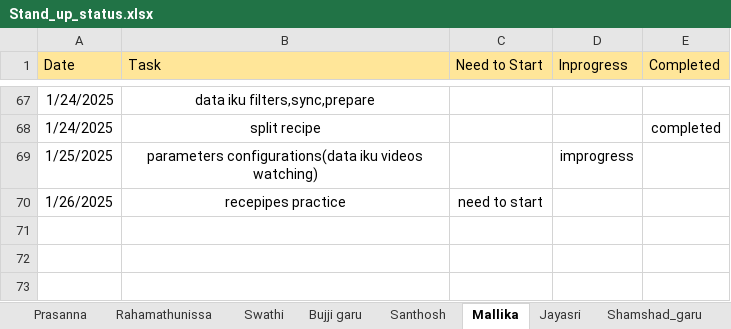
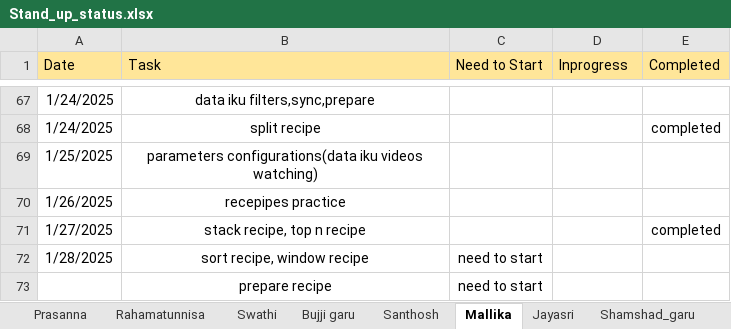
Before and after one commit to jayasriNandipu/Daily_standup_all, an Excel workbook: Stand_up_status.xlsx, sheet Mallika, drawn as a sheet; only a part is shown, gaps mark what is left out; values as stored, in another font and other column widths than the file's, no borders; the diff names each change by its address in the sheet, - before the commit and + after, or states it on an @@ line.

```diff
--- a/Stand_up_status.xlsx (sheet Mallika)
+++ b/Stand_up_status.xlsx (sheet Mallika)
-sheet tab: Rahamathunissa
+sheet tab: Rahamatunnisa
-D69 (Inprogress): improgress
+D69 (Inprogress): (empty)
-C70 (Need to Start): need to start
+C70 (Need to Start): (empty)
+row 71: 1/27/2025 | stack recipe, top n recipe |  |  | completed
+row 72: 1/28/2025 | sort recipe, window recipe | need to start
+row 73:  | prepare recipe | need to start
```
Also changed, not shown: sheet Rahamatunnisa, sheet Bujji garu, sheet Shamshad_garu, sheet Santhosh, sheet Jayasri, 1 other file.
